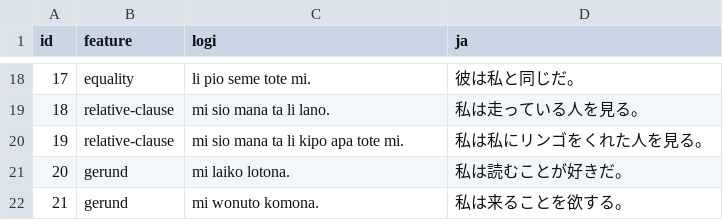
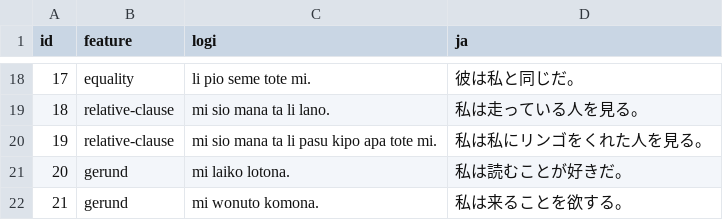
Before and after one commit to kohga1220-stack/logi, a CSV file: corpus/examples.csv, drawn as a sheet; only a part is shown, gaps mark what is left out.

```diff
--- a/corpus/examples.csv
+++ b/corpus/examples.csv
@@ -19,3 +19,3 @@ id,feature,logi,ja
 18,relative-clause,mi sio mana ta li lano.,私は走っている人を見る。
-19,relative-clause,mi sio mana ta li kipo apa tote mi.,私は私にリンゴをくれた人を見る。
+19,relative-clause,mi sio mana ta li pasu kipo apa tote mi.,私は私にリンゴをくれた人を見る。
 20,gerund,mi laiko lotona.,私は読むことが好きだ。
```
Also changed, not shown: 5 other files.
